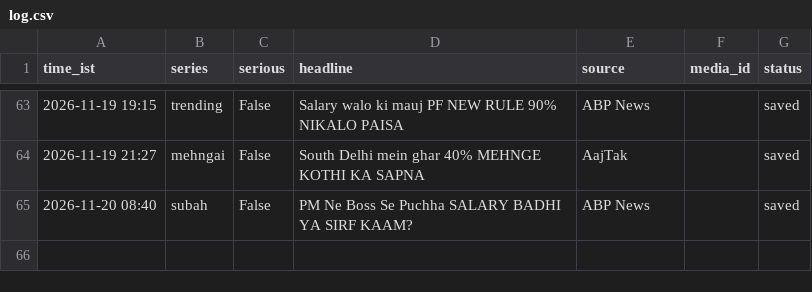
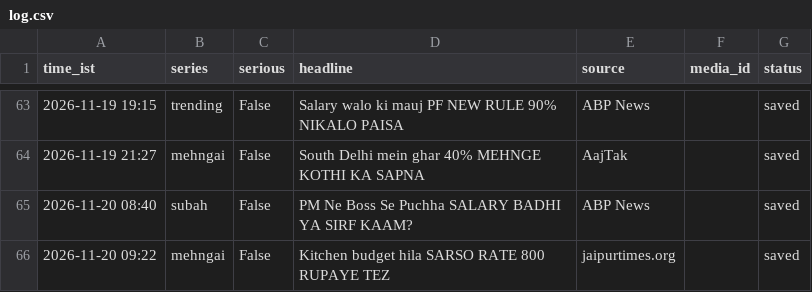
Before and after one commit to rameshprasad8218-lgtm/single-society-bot, a CSV file: data/log.csv, drawn as a sheet; only a part is shown, gaps mark what is left out; the diff names each change by its address in the sheet, - before the commit and + after, or states it on an @@ line.

Commit message:
log 0922_mehngai saved

```diff
--- a/data/log.csv
+++ b/data/log.csv
+row 66: 2026-11-20 09:22 | mehngai | False | Kitchen budget hila SARSO RATE 800 RUPAYE TEZ | jaipurtimes.org |  | saved
```
